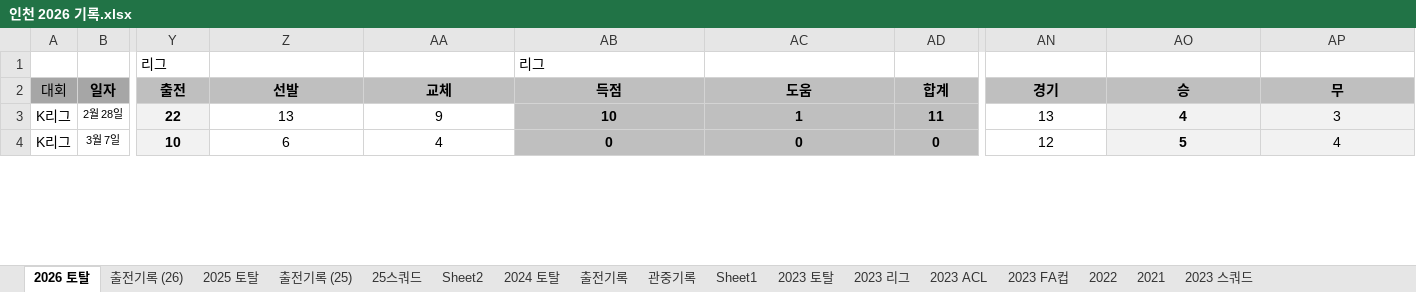
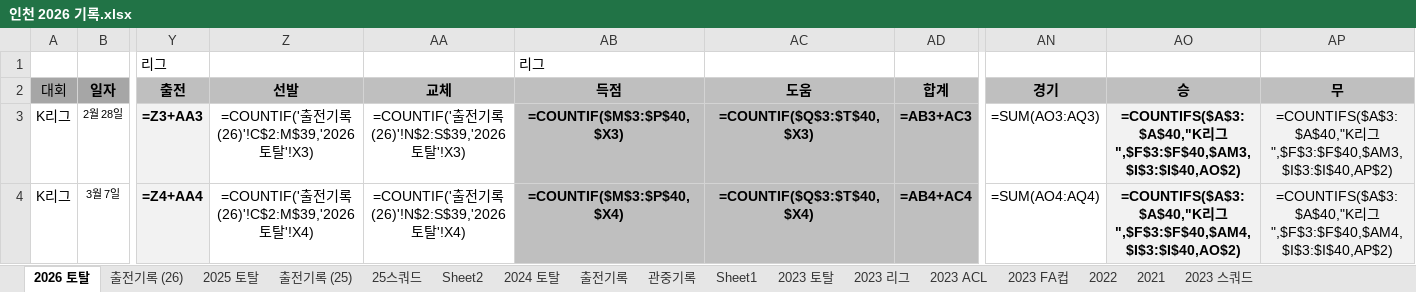
Before and after one commit to lhw1046-cell/incheon-2026, an Excel workbook: 인천 2026 기록.xlsx, sheet 2026 토탈, drawn as a sheet; only a part is shown, gaps mark what is left out; values as stored, in another font and other column widths than the file's, no borders; formulas without a stored value are shown as written; the diff covers the shown part only; the diff names each change by its address in the sheet, - before the commit and + after, or states it on an @@ line.

```diff
--- a/인천 2026 기록.xlsx (sheet 2026 토탈)
+++ b/인천 2026 기록.xlsx (sheet 2026 토탈)
-Y3: 22
+Y3: =Z3+AA3
-Z3: 13
+Z3: =COUNTIF('출전기록 (26)'!C$2:M$39,'2026 토탈'!X3)
-AA3: 9
+AA3: =COUNTIF('출전기록 (26)'!N$2:S$39,'2026 토탈'!X3)
-AB3: 10
+AB3: =COUNTIF($M$3:$P$40,$X3)
-AC3: 1
+AC3: =COUNTIF($Q$3:$T$40,$X3)
-AD3: 11
+AD3: =AB3+AC3
-AN3: 13
+AN3: =SUM(AO3:AQ3)
-AO3: 4
+AO3: =COUNTIFS($A$3:$A$40,"K리그",$F$3:$F$40,$AM3,$I$3:$I$40,AO$2)
-AP3: 3
+AP3: =COUNTIFS($A$3:$A$40,"K리그",$F$3:$F$40,$AM3,$I$3:$I$40,AP$2)
-Y4: 10
+Y4: =Z4+AA4
-Z4: 6
+Z4: =COUNTIF('출전기록 (26)'!C$2:M$39,'2026 토탈'!X4)
-AA4: 4
+AA4: =COUNTIF('출전기록 (26)'!N$2:S$39,'2026 토탈'!X4)
-AB4: 0
+AB4: =COUNTIF($M$3:$P$40,$X4)
-AC4: 0
+AC4: =COUNTIF($Q$3:$T$40,$X4)
-AD4: 0
+AD4: =AB4+AC4
-AN4: 12
+AN4: =SUM(AO4:AQ4)
-AO4: 5
+AO4: =COUNTIFS($A$3:$A$40,"K리그",$F$3:$F$40,$AM4,$I$3:$I$40,AO$2)
-AP4: 4
+AP4: =COUNTIFS($A$3:$A$40,"K리그",$F$3:$F$40,$AM4,$I$3:$I$40,AP$2)
```
Also changed, not shown: 6 added rows, 6 removed rows and 424 edited cells elsewhere in this sheet, sheet 2025 토탈, sheet 2024 토탈, sheet 2023 토탈, sheet 2023 ACL, sheet 2023 FA컵, sheet 2023 리그, 5 more sheets, hidden cells, 4 other files.
